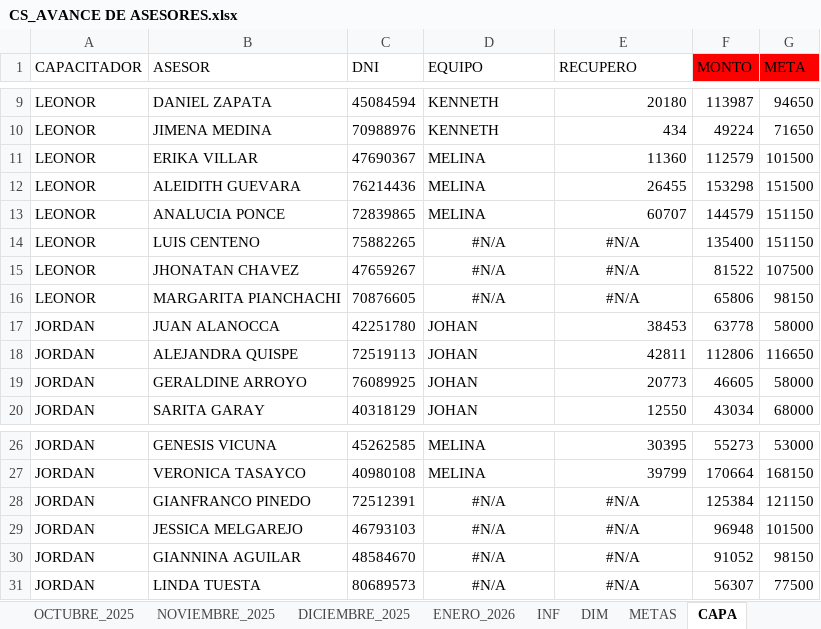
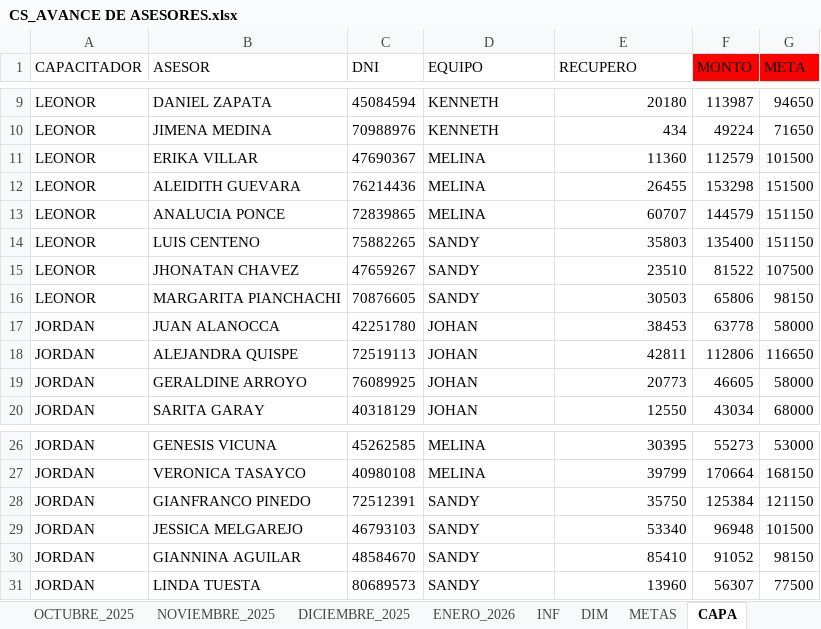
Before and after one commit to jvasquez98/Ranking, an Excel workbook: CS_AVANCE DE ASESORES.xlsx, sheet CAPA, drawn as a sheet; only a part is shown, gaps mark what is left out; values as stored, in another font and other column widths than the file's, no borders; table styles not drawn; the diff names each change by its address in the sheet, - before the commit and + after, or states it on an @@ line.

```diff
--- a/CS_AVANCE DE ASESORES.xlsx (sheet CAPA)
+++ b/CS_AVANCE DE ASESORES.xlsx (sheet CAPA)
-D14:D16 (EQUIPO): #N/A
+D14:D16 (EQUIPO): SANDY
-D14:D16 alignment: center
+D14:D16 alignment: left
-E14 (RECUPERO): #N/A
+E14 (RECUPERO): 35803
-E14:E16 alignment: center
+E14:E16 alignment: right
-E15 (RECUPERO): #N/A
+E15 (RECUPERO): 23510
-E16 (RECUPERO): #N/A
+E16 (RECUPERO): 30503
-D28:D31 (EQUIPO): #N/A
+D28:D31 (EQUIPO): SANDY
-D28:D31 alignment: center
+D28:D31 alignment: left
-E28 (RECUPERO): #N/A
+E28 (RECUPERO): 35750
-E28:E31 alignment: center
+E28:E31 alignment: right
-E29 (RECUPERO): #N/A
+E29 (RECUPERO): 53340
-E30 (RECUPERO): #N/A
+E30 (RECUPERO): 85410
-E31 (RECUPERO): #N/A
+E31 (RECUPERO): 13960
```
Also changed, not shown: sheet ENERO_2026, hidden cells, 2 other files.
